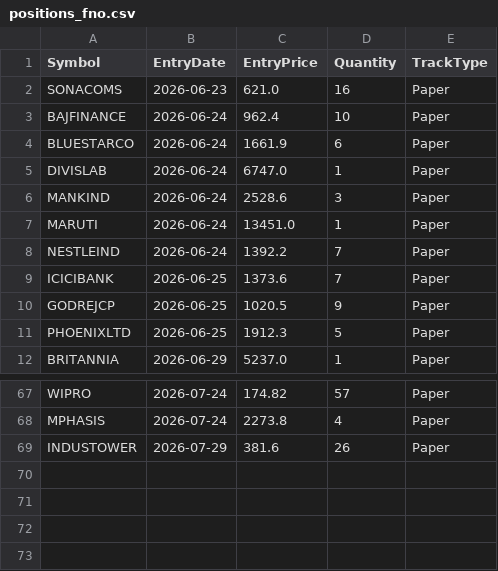
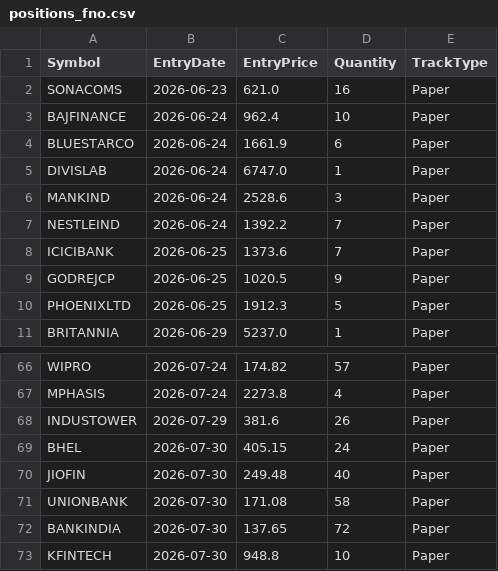
Before and after one commit to finnyrajmann/nse-fno-trend, a CSV file: data/positions_fno.csv, drawn as a sheet; only a part is shown, gaps mark what is left out.

Commit message:
Auto-update — 2026-07-30

```diff
--- a/data/positions_fno.csv
+++ b/data/positions_fno.csv
@@ -6,3 +6,2 @@ DIVISLAB,2026-06-24,6747.0,1,Paper
 MANKIND,2026-06-24,2528.6,3,Paper
-MARUTI,2026-06-24,13451.0,1,Paper
 NESTLEIND,2026-06-24,1392.2,7,Paper
@@ -69 +68,6 @@ MPHASIS,2026-07-24,2273.8,4,Paper
 INDUSTOWER,2026-07-29,381.6,26,Paper
+BHEL,2026-07-30,405.15,24,Paper
+JIOFIN,2026-07-30,249.48,40,Paper
+UNIONBANK,2026-07-30,171.08,58,Paper
+BANKINDIA,2026-07-30,137.65,72,Paper
+KFINTECH,2026-07-30,948.8,10,Paper
```
